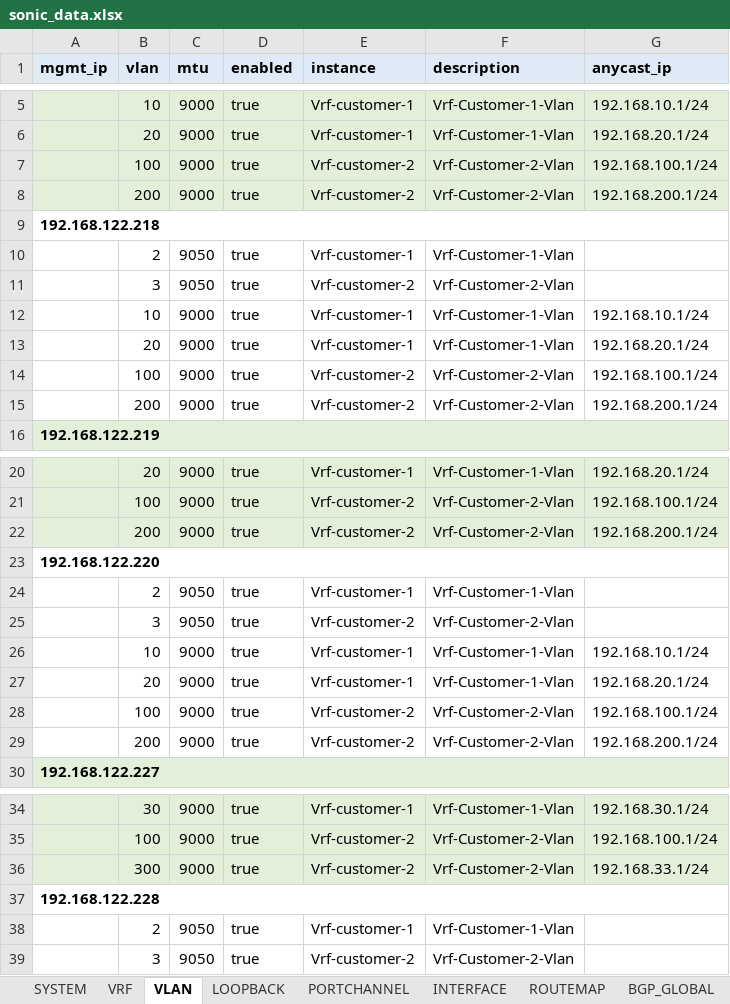
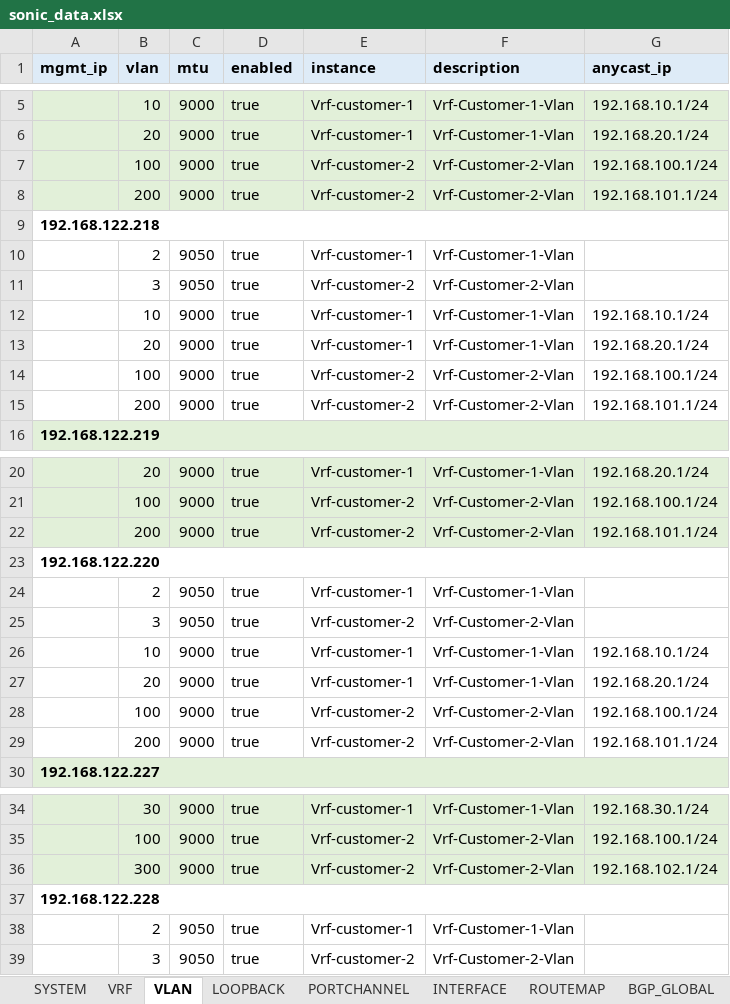
Before and after one commit to gilbertorgit/sonic_dci_api, an Excel workbook: sonic_api/sonic_data.xlsx, sheet VLAN, drawn as a sheet; only a part is shown, gaps mark what is left out; values as stored, in another font and other column widths than the file's, no borders; the diff covers the shown part only; the diff names each change by its address in the sheet, - before the commit and + after, or states it on an @@ line.

```diff
--- a/sonic_api/sonic_data.xlsx (sheet VLAN)
+++ b/sonic_api/sonic_data.xlsx (sheet VLAN)
-G8 (anycast_ip): 192.168.200.1/24
+G8 (anycast_ip): 192.168.101.1/24
-G15 (anycast_ip): 192.168.200.1/24
+G15 (anycast_ip): 192.168.101.1/24
-G22 (anycast_ip): 192.168.200.1/24
+G22 (anycast_ip): 192.168.101.1/24
-G29 (anycast_ip): 192.168.200.1/24
+G29 (anycast_ip): 192.168.101.1/24
-G36 (anycast_ip): 192.168.33.1/24
+G36 (anycast_ip): 192.168.102.1/24
```
Also changed, not shown: 3 edited cells elsewhere in this sheet, 11 other files.
